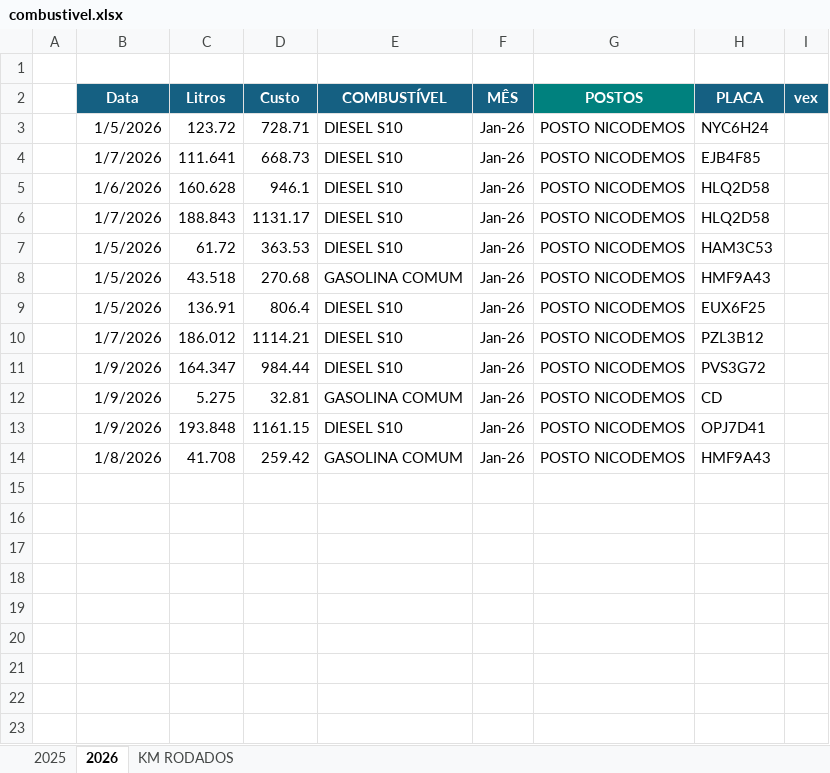
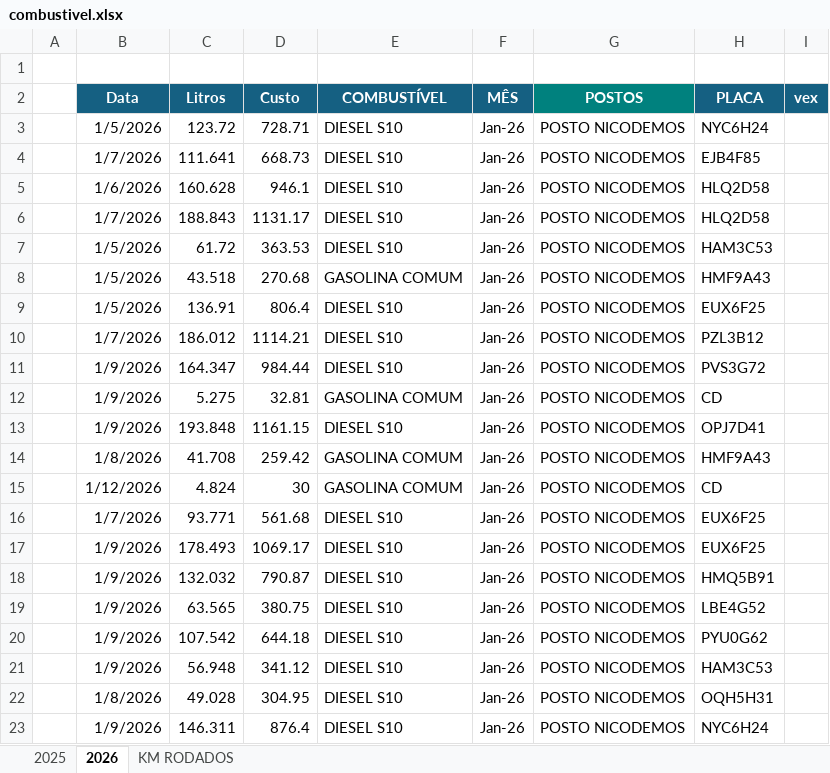
Before and after one commit to jhonnyoraculos/dashboard, an Excel workbook: data/combustivel.xlsx, sheet 2026, drawn as a sheet; values as stored, in another font and other column widths than the file's, no borders; the diff names each change by its address in the sheet, - before the commit and + after, or states it on an @@ line.

```diff
--- a/data/combustivel.xlsx (sheet 2026)
+++ b/data/combustivel.xlsx (sheet 2026)
+row 15:  | 1/12/2026 | 4.824 | 30 | GASOLINA COMUM | Jan-26 | POSTO NICODEMOS | CD
+row 16:  | 1/7/2026 | 93.771 | 561.68 | DIESEL S10 | Jan-26 | POSTO NICODEMOS | EUX6F25
+row 17:  | 1/9/2026 | 178.493 | 1069.17 | DIESEL S10 | Jan-26 | POSTO NICODEMOS | EUX6F25
+row 18:  | 1/9/2026 | 132.032 | 790.87 | DIESEL S10 | Jan-26 | POSTO NICODEMOS | HMQ5B91
+row 19:  | 1/9/2026 | 63.565 | 380.75 | DIESEL S10 | Jan-26 | POSTO NICODEMOS | LBE4G52
+row 20:  | 1/9/2026 | 107.542 | 644.18 | DIESEL S10 | Jan-26 | POSTO NICODEMOS | PYU0G62
+row 21:  | 1/9/2026 | 56.948 | 341.12 | DIESEL S10 | Jan-26 | POSTO NICODEMOS | HAM3C53
+row 22:  | 1/8/2026 | 49.028 | 304.95 | DIESEL S10 | Jan-26 | POSTO NICODEMOS | OQH5H31
+row 23:  | 1/9/2026 | 146.311 | 876.4 | DIESEL S10 | Jan-26 | POSTO NICODEMOS | NYC6H24
```
Also changed, not shown: data/manutencao.xlsx, data/reserva de hoteis.xlsx.
